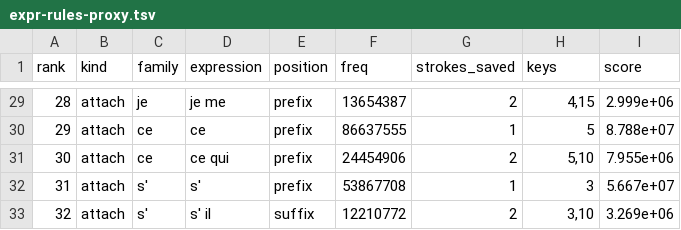
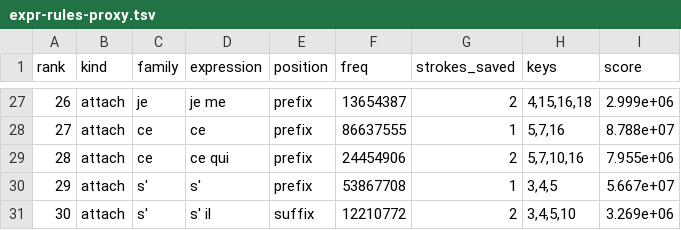
Before and after one commit to jf5pier/stenalgo, a TSV file: scratch/expr-rules-proxy.tsv, drawn as a sheet; only a part is shown, gaps mark what is left out; addresses are those after the commit; the diff covers the shown part only; the diff names each change by its address in the sheet, - before the commit and + after, or states it on an @@ line.

```diff
--- a/scratch/expr-rules-proxy.tsv
+++ b/scratch/expr-rules-proxy.tsv
@@ column A (rank) renumbered from row 15 down @@
-H27 (keys): 4,15
+H27 (keys): 4,15,16,18
-H28 (keys): 5
+H28 (keys): 5,7,16
-H29 (keys): 5,10
+H29 (keys): 5,7,10,16
-H30 (keys): 3
+H30 (keys): 3,4,5
-H31 (keys): 3,10
+H31 (keys): 3,4,5,10
```
Also changed, not shown: 2 removed rows and 24 edited cells elsewhere in this file, 2 other files.
